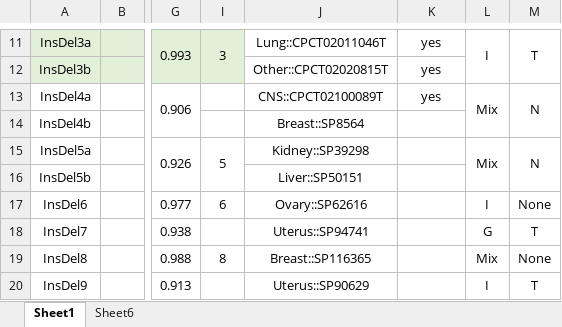
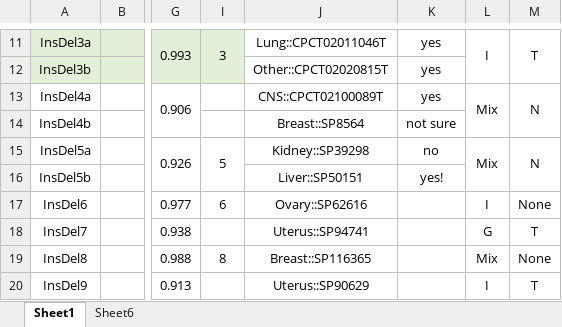
Before and after one commit to liumoLM/Liu2024, an Excel workbook: table_1_2026_01_02.xlsx, sheet Sheet1, drawn as a sheet; only a part is shown, gaps mark what is left out; values as stored, in another font and other column widths than the file's, no borders; the diff names each change by its address in the sheet, - before the commit and + after, or states it on an @@ line.

Commit message:
minor update

```diff
--- a/table_1_2026_01_02.xlsx (sheet Sheet1)
+++ b/table_1_2026_01_02.xlsx (sheet Sheet1)
-K14: (empty)
+K14: not sure
-K15: (empty)
+K15: no
-K16: (empty)
+K16: yes!
```
